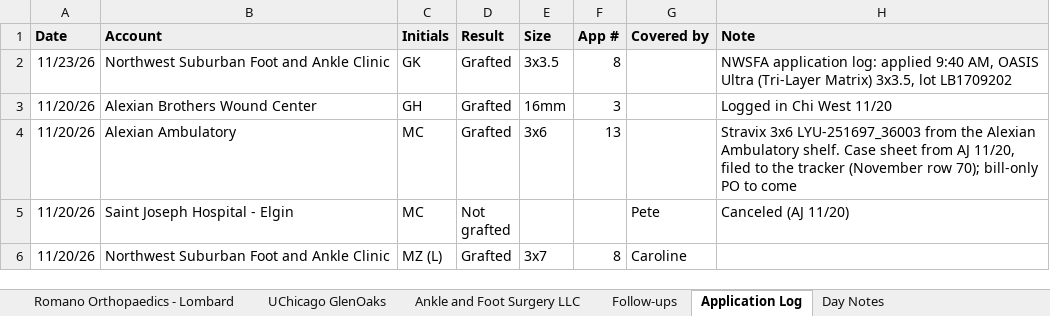
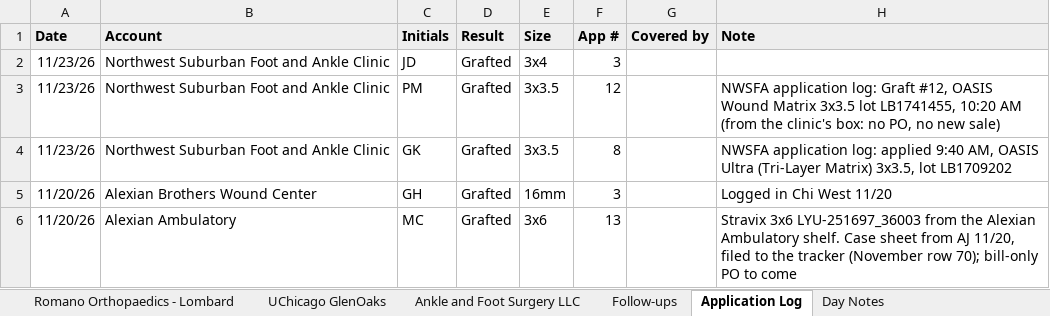
Before and after one commit to ajpeterson113/Graft-Tracker, an Excel workbook: Chi_West_Patient_List.xlsx, sheet Application Log, drawn as a sheet; only a part is shown; the shorter side is filled out with more unchanged rows; values as stored, in another font and other column widths than the file's, no borders; the diff names each change by its address in the sheet, - before the commit and + after, or states it on an @@ line.

```diff
--- a/Chi_West_Patient_List.xlsx (sheet Application Log)
+++ b/Chi_West_Patient_List.xlsx (sheet Application Log)
+row 2: 11/23/26 | Northwest Suburban Foot and Ankle Clinic | JD | Grafted | 3x4 | 3
+row 3: 11/23/26 | Northwest Suburban Foot and Ankle Clinic | PM | Grafted | 3x3.5 | 12 |  | NWSFA application log: Graft #12, OASIS Wound Matrix 3x3.5 lot LB1741455, 10:20 AM (from the clinic's box: no PO, no new sale)
```
Also changed, not shown: sheet All Patients, sheet NWSFA, sheet Follow-ups, Graft_Tracker_BIOT_Chicago_West.xlsx, 20 other files.
